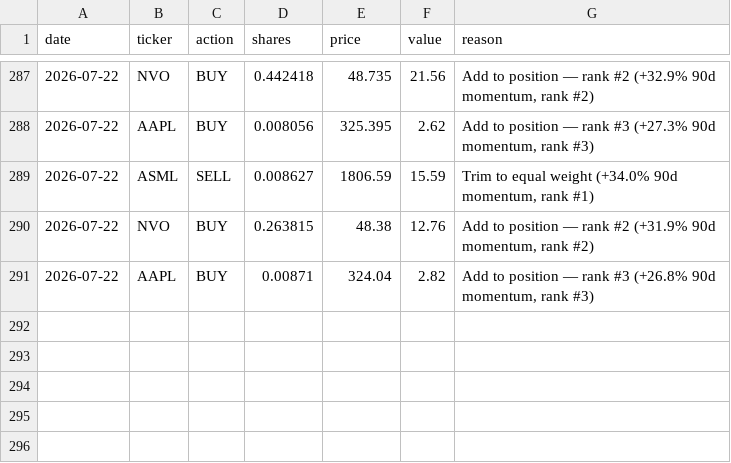
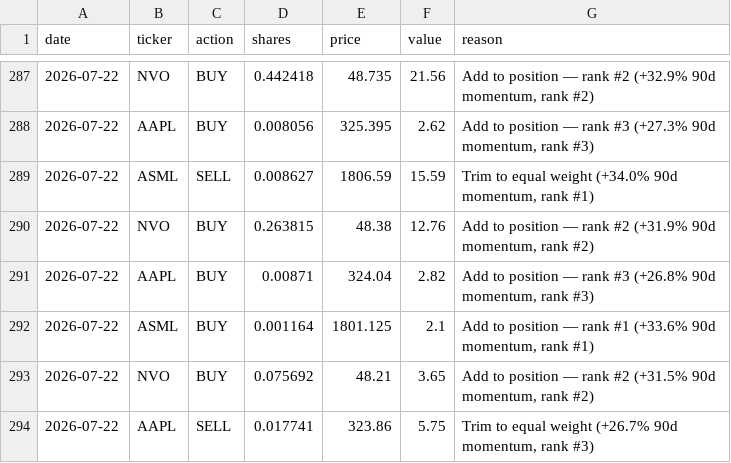
Before and after one commit to gustavwrisberg/paper-trader, a CSV file: trade_log_daily.csv, drawn as a sheet; only a part is shown, gaps mark what is left out.

```diff
--- a/trade_log_daily.csv
+++ b/trade_log_daily.csv
@@ -291 +291,4 @@ date,ticker,action,shares,price,value,reason
 2026-07-22,AAPL,BUY,0.00871,324.04,2.82,"Add to position — rank #3 (+26.8% 90d momentum, rank #3)"
+2026-07-22,ASML,BUY,0.001164,1801.125,2.1,"Add to position — rank #1 (+33.6% 90d momentum, rank #1)"
+2026-07-22,NVO,BUY,0.075692,48.21,3.65,"Add to position — rank #2 (+31.5% 90d momentum, rank #2)"
+2026-07-22,AAPL,SELL,0.017741,323.86,5.75,"Trim to equal weight (+26.7% 90d momentum, rank #3)"
```
Also changed, not shown: performance_log_daily.csv, 2 other files.
